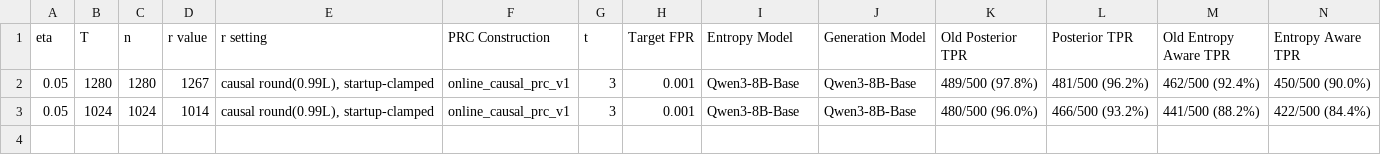
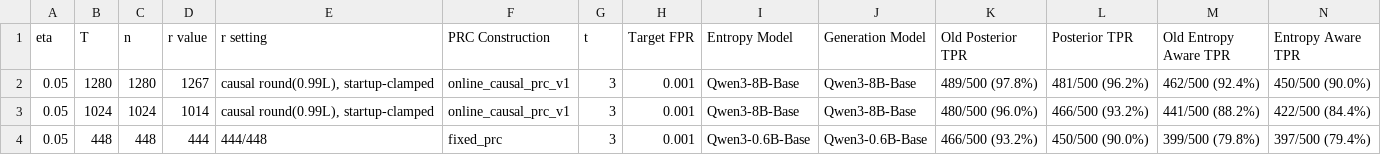
Before and after one commit to Anurag461/Pseudorandom-Code-Watermark, a CSV file: outputs/redetection/redetection_results_summary.csv, drawn as a sheet; only a part is shown; rows hold the shown columns only; the diff names each change by its address in the sheet, - before the commit and + after, or states it on an @@ line.

Commit message:
Record fixed 0.6B n448 completion-only redetection results

```diff
--- a/outputs/redetection/redetection_results_summary.csv
+++ b/outputs/redetection/redetection_results_summary.csv
+row 4: 0.05 | 448 | 448 | 444 | 444/448 | fixed_prc | 3 | 0.001 | Qwen3-0.6B-Base | Qwen3-0.6B-Base | 466/500 (93.2%) | 450/500 (90.0%) | 399/500 (79.8%) | 397/500 (79.4%)
```
Also changed, not shown: 3 other files.
